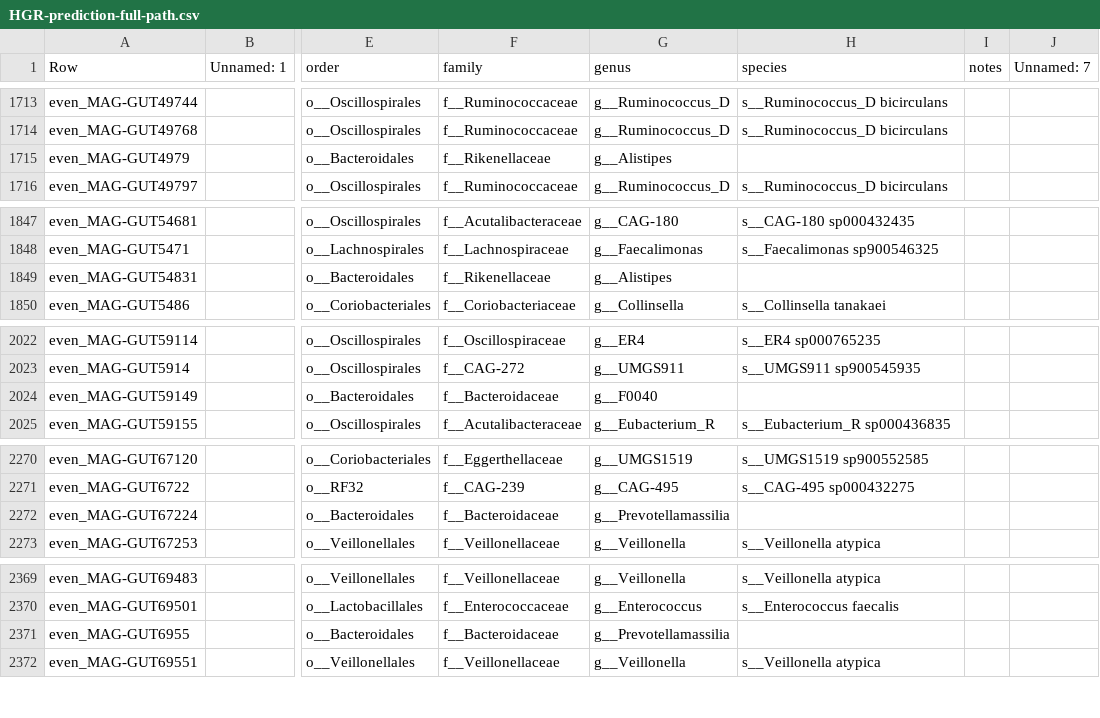
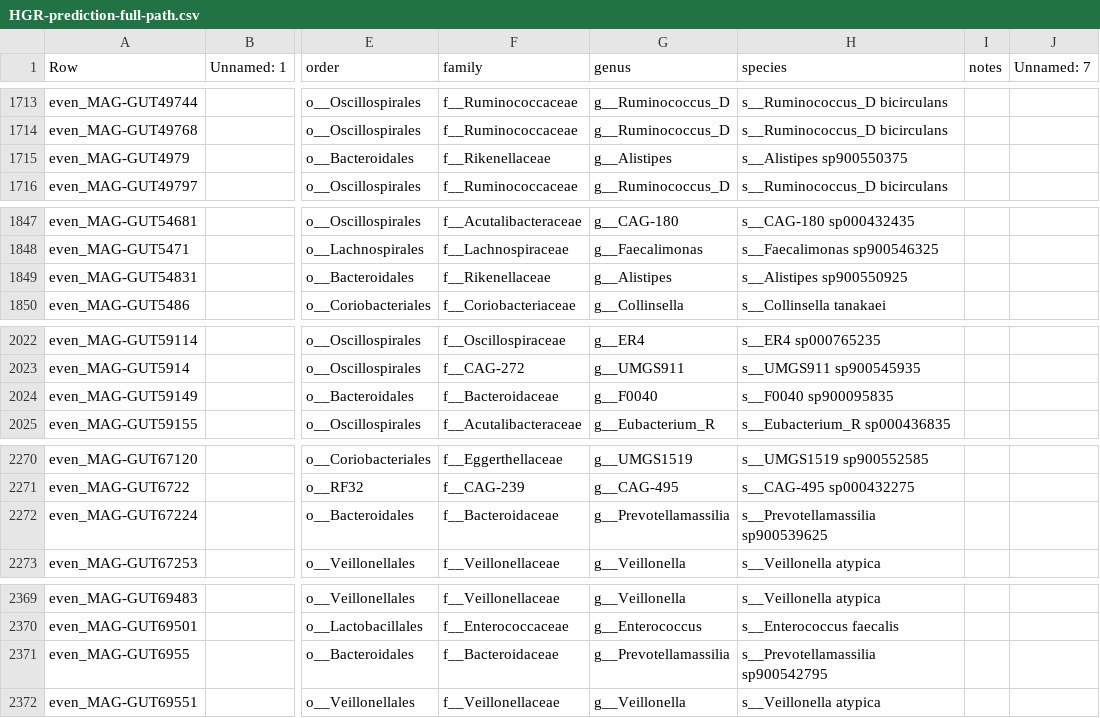
Before and after one commit to wxli0/MT-MAG, a CSV file: outputs-HGR-r202/HGR-prediction-full-path.csv, drawn as a sheet; only a part is shown, gaps mark what is left out; the diff covers the shown part only; the diff names each change by its address in the sheet, - before the commit and + after, or states it on an @@ line.

```diff
--- a/outputs-HGR-r202/HGR-prediction-full-path.csv
+++ b/outputs-HGR-r202/HGR-prediction-full-path.csv
-H1715 (species): (empty)
+H1715 (species): s__Alistipes sp900550375
-H1849 (species): (empty)
+H1849 (species): s__Alistipes sp900550925
-H2024 (species): (empty)
+H2024 (species): s__F0040 sp900095835
-H2272 (species): (empty)
+H2272 (species): s__Prevotellamassilia sp900539625
-H2371 (species): (empty)
+H2371 (species): s__Prevotellamassilia sp900542795
```
Also changed, not shown: 16 edited cells elsewhere in this file, 3 other files.
